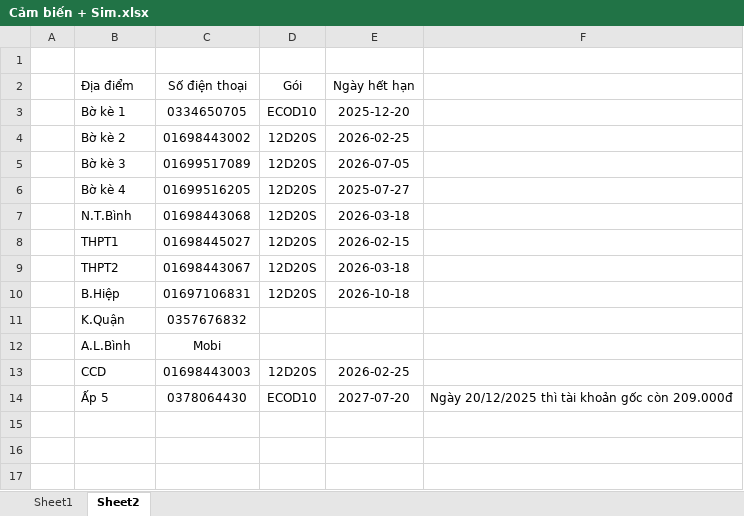
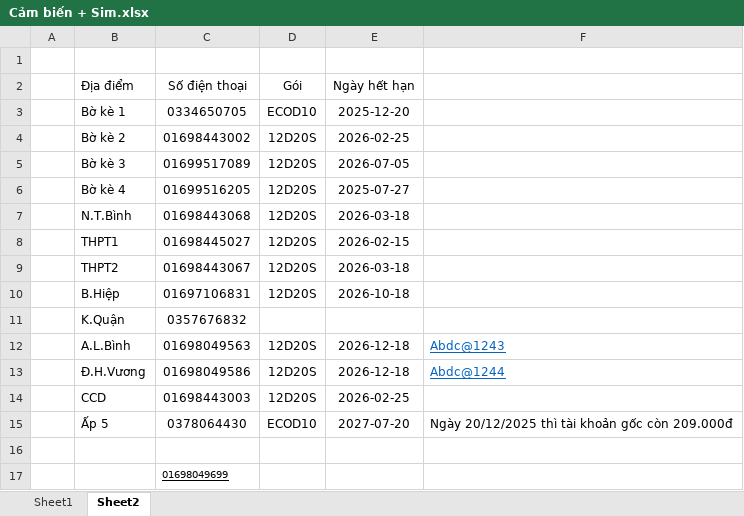
Before and after one commit to quangtran3110/PlatformIO, an Excel workbook: Cảm biến + Sim.xlsx, sheet Sheet2, drawn as a sheet; values as stored, in another font and other column widths than the file's, no borders; the diff names each change by its address in the sheet, - before the commit and + after, or states it on an @@ line.

```diff
--- a/Cảm biến + Sim.xlsx (sheet Sheet2)
+++ b/Cảm biến + Sim.xlsx (sheet Sheet2)
-C12 (Số điện thoại): Mobi
+C12 (Số điện thoại): 01698049563
-D12 (Gói): (empty)
+D12 (Gói): 12D20S
-E12 (Ngày hết hạn): (empty)
+E12 (Ngày hết hạn): 2026-12-18
-F12: (empty)
+F12: Abdc@1243
+row 13:  | Đ.H.Vương | 01698049586 | 12D20S | 2026-12-18 | Abdc@1244
+row 16: (empty)
+row 17:  |  | 01698049699
```
Also changed, not shown: 4 other files.
